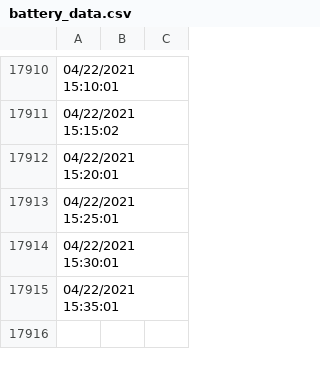
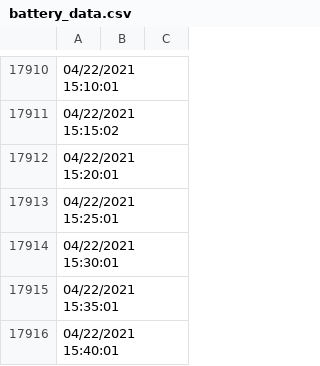
Before and after one commit to ravisayal/ipcam_utils, a CSV file: z958/sensor/battery_data.csv, drawn as a sheet; only a part is shown, gaps mark what is left out; the diff names each change by its address in the sheet, - before the commit and + after, or states it on an @@ line.

Commit message:
Saving battery_data_cron.sh as of 04/22/2021 15:40:01

```diff
--- a/z958/sensor/battery_data.csv
+++ b/z958/sensor/battery_data.csv
+row 17916: 04/22/2021 15:40:01
```
